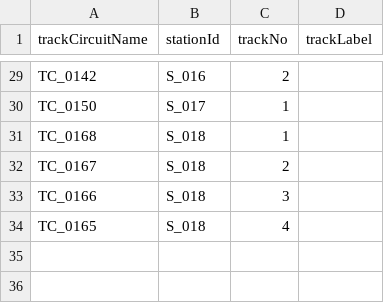
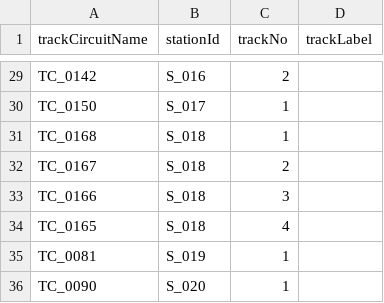
Before and after one commit to p4ken/CTCLive-CustomMaps, a CSV file: map_20261025170633_b3fd/Data/map_20261025170633_b3fd/track_numbers.csv, drawn as a sheet; only a part is shown, gaps mark what is left out; the diff names each change by its address in the sheet, - before the commit and + after, or states it on an @@ line.

```diff
--- a/map_20261025170633_b3fd/Data/map_20261025170633_b3fd/track_numbers.csv
+++ b/map_20261025170633_b3fd/Data/map_20261025170633_b3fd/track_numbers.csv
+row 35: TC_0081 | S_019 | 1
+row 36: TC_0090 | S_020 | 1
```
Also changed, not shown: map_20261025170633_b3fd/Data/map_20261025170633_b3fd/Scenarios/MyDiagram/DiagramViews.csv, map_20261025170633_b3fd/Data/map_20261025170633_b3fd/coordinates.csv, 2 other files.
